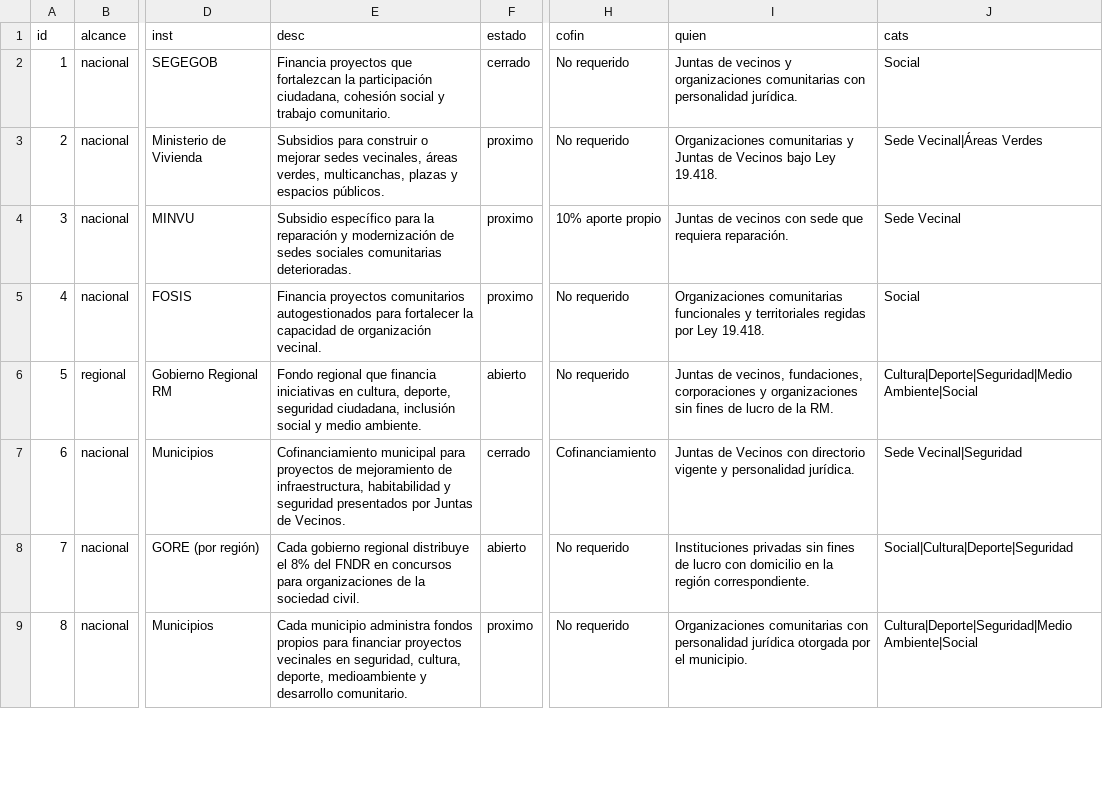
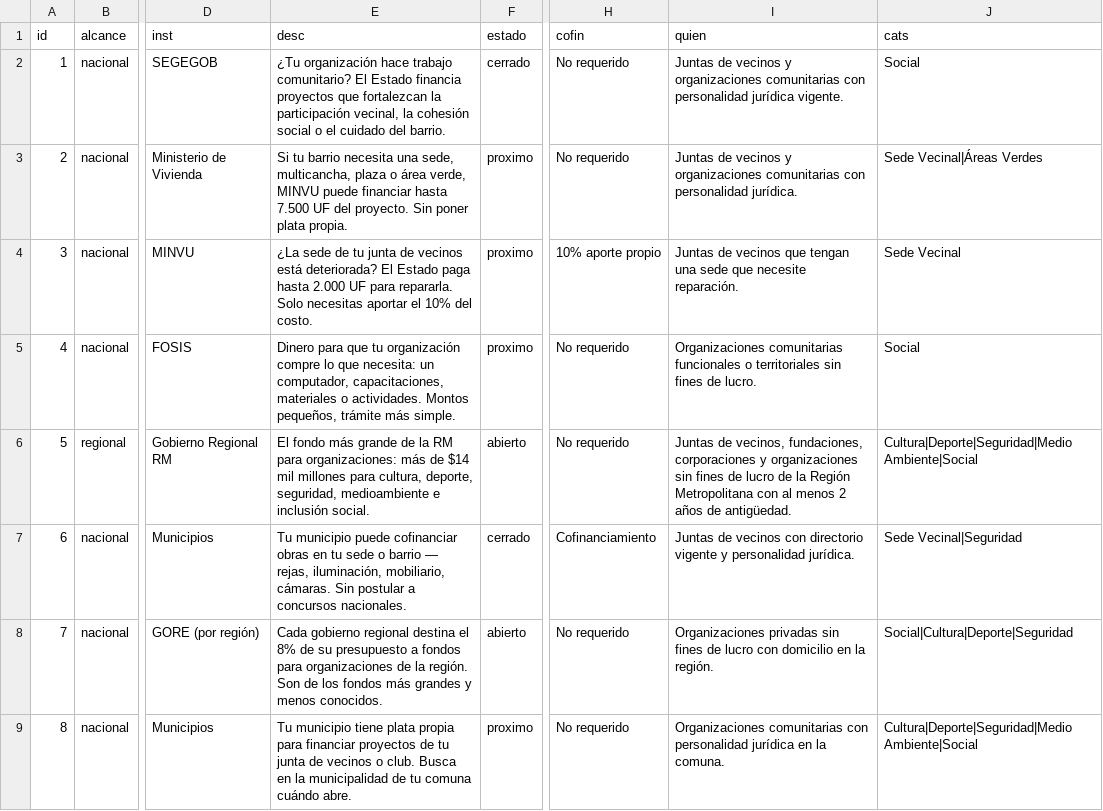
Before and after one commit to Servillaz/ayuda-al-vecino, a CSV file: datos-sheets/fondos.csv, drawn as a sheet; only a part is shown, gaps mark what is left out; the diff covers the shown part only; the diff names each change by its address in the sheet, - before the commit and + after, or states it on an @@ line.

```diff
--- a/datos-sheets/fondos.csv
+++ b/datos-sheets/fondos.csv
-E2 (desc): Financia proyectos que fortalezcan la participación ciudadana, cohesión social y trabajo comunitario.
+E2 (desc): ¿Tu organización hace trabajo comunitario? El Estado financia proyectos que fortalezcan la participación vecinal, la cohesión social o el cuidado del barrio.
-I2 (quien): …con personalidad jurídica.
+I2 (quien): …con personalidad jurídica vigente.
-E3 (desc): Subsidios para construir o mejorar sedes vecinales, áreas verdes, multicanchas, plazas y espacios públicos.
+E3 (desc): Si tu barrio necesita una sede, multicancha, plaza o área verde, MINVU puede financiar hasta 7.500 UF del proyecto. Sin poner plata propia.
-I3 (quien): Organizaciones comunitarias y Juntas de Vecinos bajo Ley 19.418.
+I3 (quien): Juntas de vecinos y organizaciones comunitarias con personalidad jurídica.
-E4 (desc): Subsidio específico para la reparación y modernización de sedes sociales comunitarias deterioradas.
+E4 (desc): ¿La sede de tu junta de vecinos está deteriorada? El Estado paga hasta 2.000 UF para repararla. Solo necesitas aportar el 10% del costo.
-I4 (quien): …de vecinos con sede que requiera reparación.
+I4 (quien): …de vecinos que tengan una sede que necesite reparación.
-E5 (desc): Financia proyectos comunitarios autogestionados para fortalecer la capacidad de organización vecinal.
+E5 (desc): Dinero para que tu organización compre lo que necesita: un computador, capacitaciones, materiales o actividades. Montos pequeños, trámite más simple.
-I5 (quien): …comunitarias funcionales y territoriales regidas por Ley 19.418.
+I5 (quien): …comunitarias funcionales o territoriales sin fines de lucro.
-E6 (desc): Fondo regional que financia iniciativas en cultura, deporte, seguridad ciudadana, inclusión social y medio ambiente.
+E6 (desc): El fondo más grande de la RM para organizaciones: más de $14 mil millones para cultura, deporte, seguridad, medioambiente e inclusión social.
-I6 (quien): …de la RM.
+I6 (quien): …de la Región Metropolitana con al menos 2 años de antigüedad.
-E7 (desc): Cofinanciamiento municipal para proyectos de mejoramiento de infraestructura, habitabilidad y seguridad presentados por Juntas de Vecinos.
+E7 (desc): Tu municipio puede cofinanciar obras en tu sede o barrio — rejas, iluminación, mobiliario, cámaras. Sin postular a concursos nacionales.
-I7 (quien): Juntas de Vecinos con directorio…
+I7 (quien): Juntas de vecinos con directorio…
-E8 (desc): …gobierno regional distribuye el 8% del FNDR en concursos para organizaciones de la sociedad civil.
+E8 (desc): …gobierno regional destina el 8% de su presupuesto a fondos para organizaciones de la región. Son de los fondos más grandes y menos conocidos.
-I8 (quien): Instituciones privadas sin fines de lucro con domicilio en la región correspondiente.
+I8 (quien): Organizaciones privadas sin fines de lucro con domicilio en la región.
-E9 (desc): Cada municipio administra fondos propios para financiar proyectos vecinales en seguridad, cultura, deporte, medioambiente y desarrollo comunitario.
+E9 (desc): Tu municipio tiene plata propia para financiar proyectos de tu junta de vecinos o club. Busca en la municipalidad de tu comuna cuándo abre.
-I9 (quien): …personalidad jurídica otorgada por el municipio.
+I9 (quien): …personalidad jurídica en la comuna.
```
Also changed, not shown: 44 edited cells elsewhere in this file, 2 other files.
